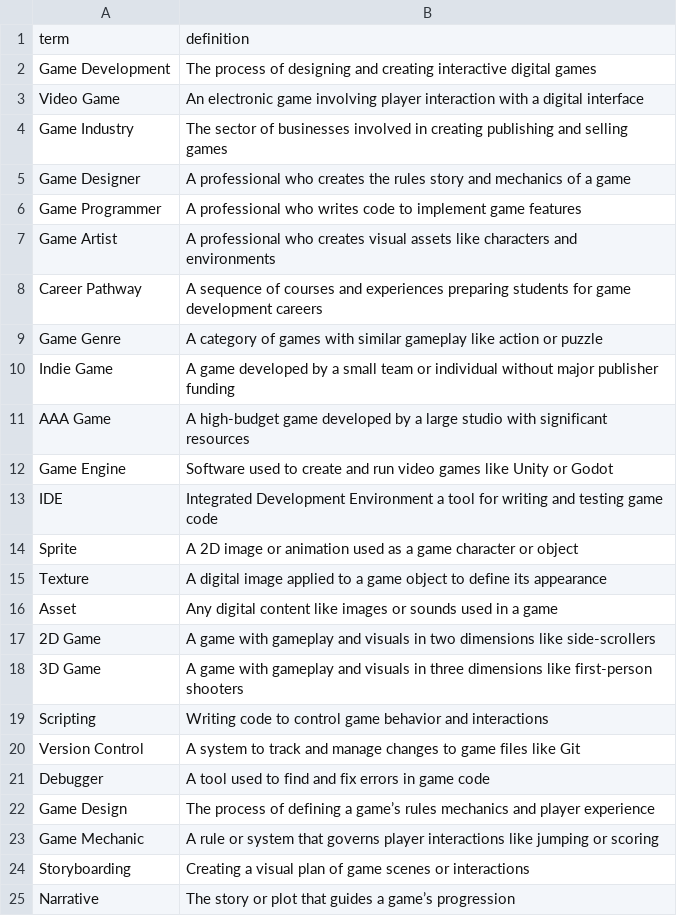
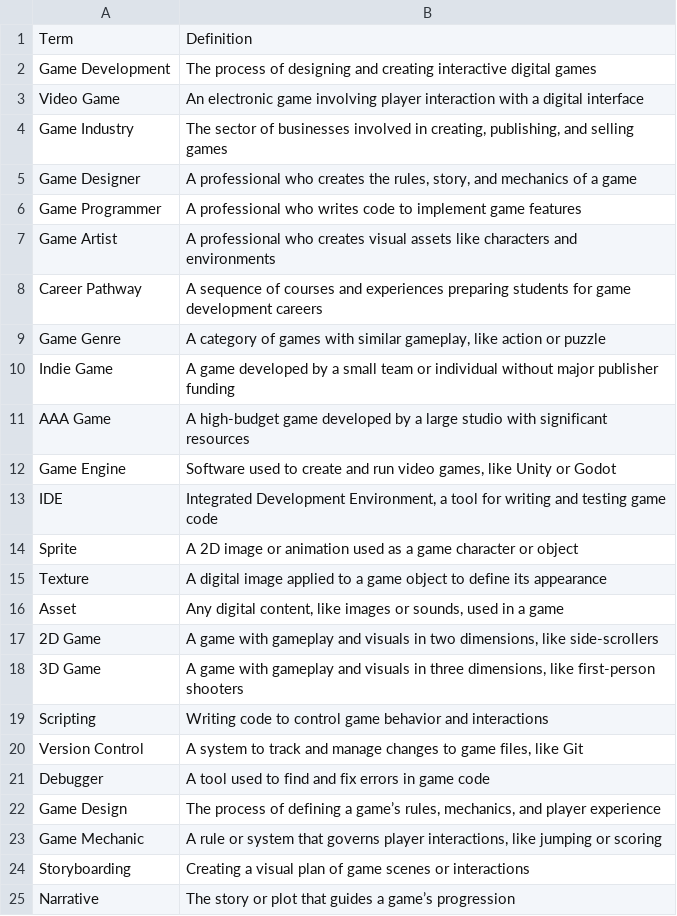
Before and after one commit to kappter/KappType, a CSV file: vocab-sets/Game_Development_Fundamentals_1_Terms_Definitions.csv, drawn as a sheet; only a part is shown; the diff covers the shown part only.

```diff
--- a/vocab-sets/Game_Development_Fundamentals_1_Terms_Definitions.csv
+++ b/vocab-sets/Game_Development_Fundamentals_1_Terms_Definitions.csv
@@ -1,6 +1,6 @@
-term,definition
+Term,Definition
 Game Development,The process of designing and creating interactive digital games
 Video Game,An electronic game involving player interaction with a digital interface
-Game Industry,The sector of businesses involved in creating publishing and selling games
-Game Designer,A professional who creates the rules story and mechanics of a game
+Game Industry,"The sector of businesses involved in creating, publishing, and selling games"
+Game Designer,"A professional who creates the rules, story, and mechanics of a game"
 Game Programmer,A professional who writes code to implement game features
@@ -8,17 +8,17 @@ Game Artist,A professional who creates visual assets like characters and environ
 Career Pathway,A sequence of courses and experiences preparing students for game development careers
-Game Genre,A category of games with similar gameplay like action or puzzle
+Game Genre,"A category of games with similar gameplay, like action or puzzle"
 Indie Game,A game developed by a small team or individual without major publisher funding
 AAA Game,A high-budget game developed by a large studio with significant resources
-Game Engine,Software used to create and run video games like Unity or Godot
-IDE,Integrated Development Environment a tool for writing and testing game code
+Game Engine,"Software used to create and run video games, like Unity or Godot"
+IDE,"Integrated Development Environment, a tool for writing and testing game code"
 Sprite,A 2D image or animation used as a game character or object
 Texture,A digital image applied to a game object to define its appearance
-Asset,Any digital content like images or sounds used in a game
-2D Game,A game with gameplay and visuals in two dimensions like side-scrollers
-3D Game,A game with gameplay and visuals in three dimensions like first-person shooters
+Asset,"Any digital content, like images or sounds, used in a game"
+2D Game,"A game with gameplay and visuals in two dimensions, like side-scrollers"
+3D Game,"A game with gameplay and visuals in three dimensions, like first-person shooters"
 Scripting,Writing code to control game behavior and interactions
-Version Control,A system to track and manage changes to game files like Git
+Version Control,"A system to track and manage changes to game files, like Git"
 Debugger,A tool used to find and fix errors in game code
-Game Design,The process of defining a game’s rules mechanics and player experience
-Game Mechanic,A rule or system that governs player interactions like jumping or scoring
+Game Design,"The process of defining a game’s rules, mechanics, and player experience"
+Game Mechanic,"A rule or system that governs player interactions, like jumping or scoring"
 Storyboarding,Creating a visual plan of game scenes or interactions
```
Also changed, not shown: 5 edited cells elsewhere in this file, vocab-sets/Computer_Usage_Terms.csv, vocab-sets/Game_Development_Terms_2020s.csv, 34 other files.
